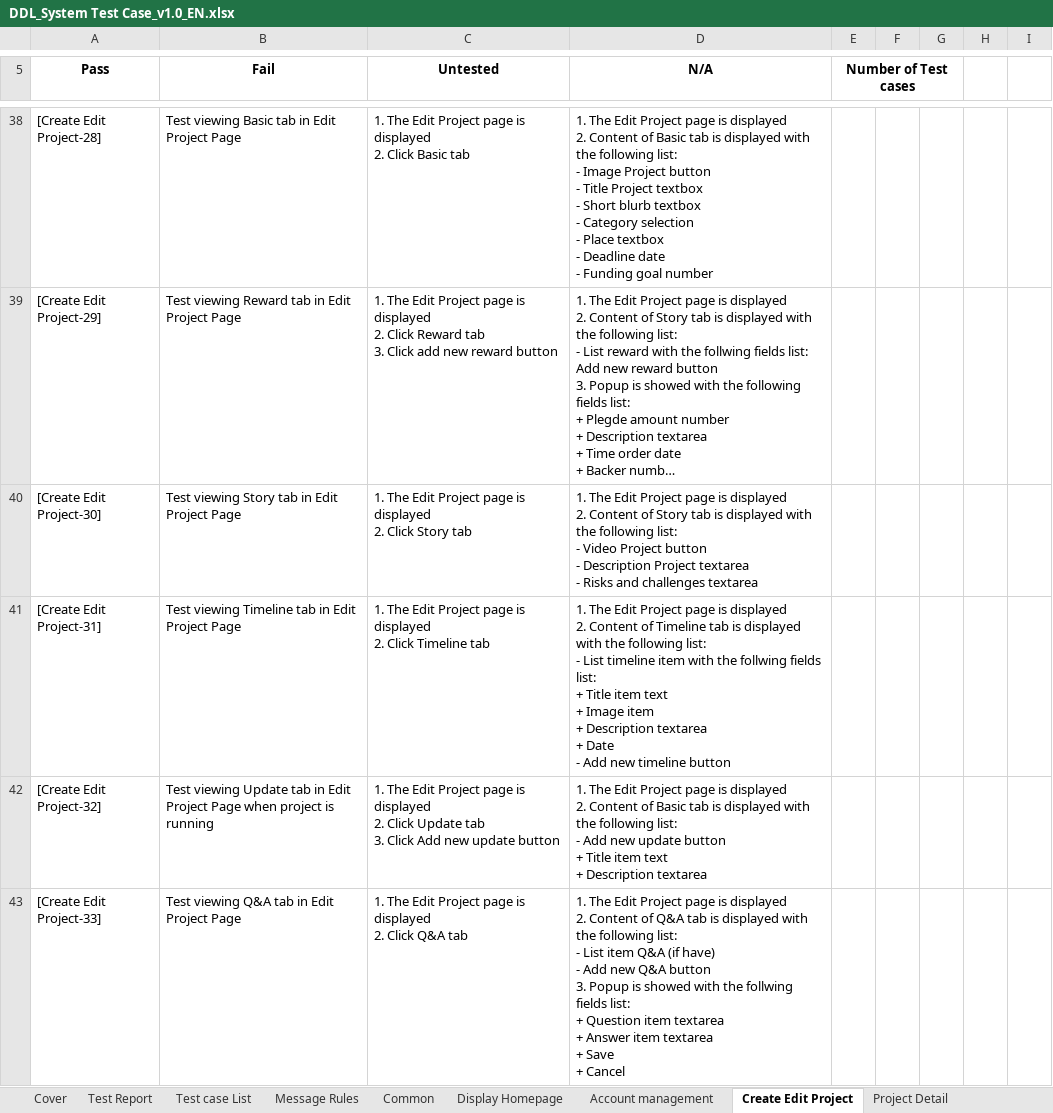
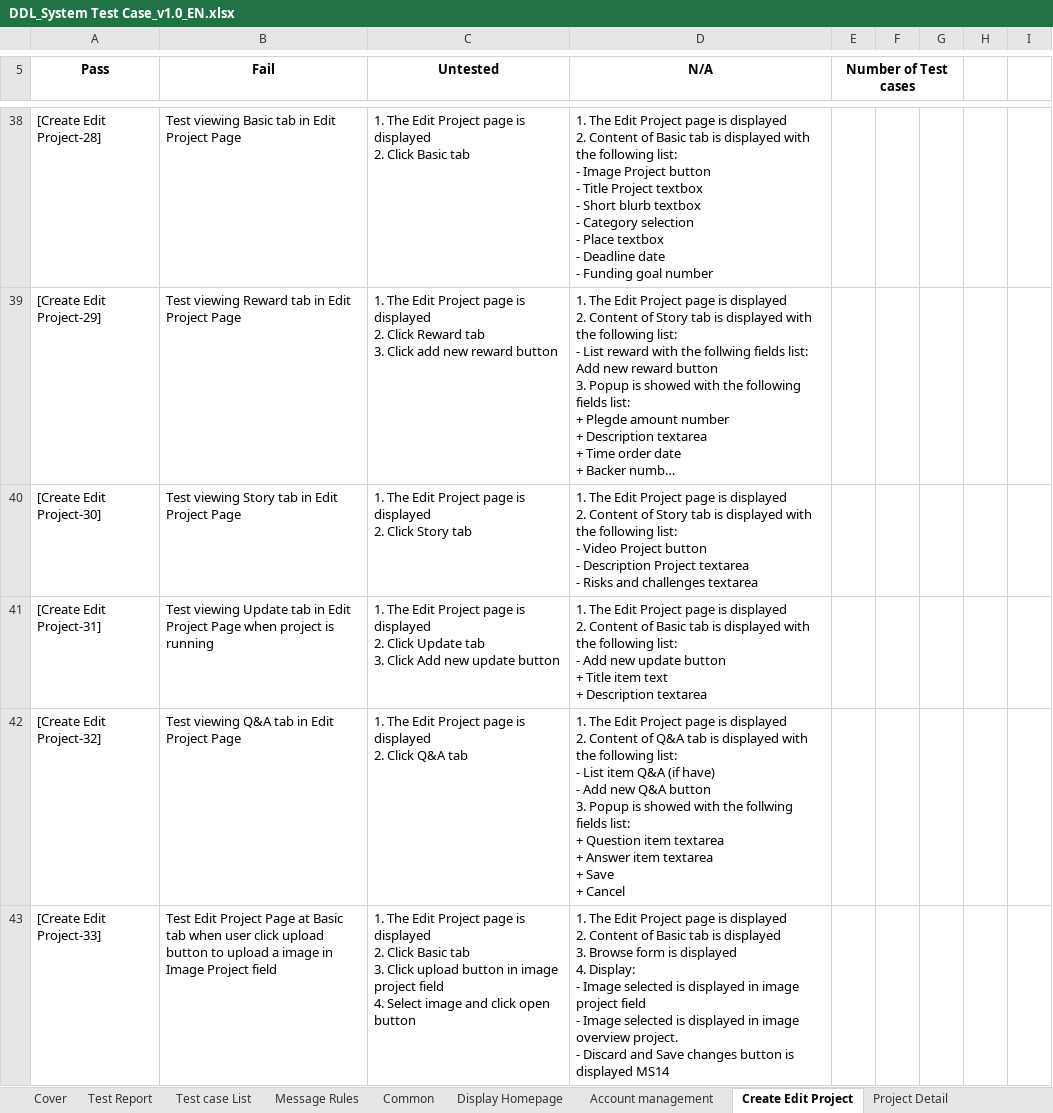
Before and after one commit to sangnvus/2015FALLJS01, an Excel workbook: WIP/Documents/Report 3/DDL_System Test Case_v1.0_EN.xlsx, sheet Create Edit Project, drawn as a sheet; only a part is shown, gaps mark what is left out; long unchanged cells end in …; values as stored, in another font and other column widths than the file's, no borders; ↵ is a line break in a cell; the diff covers the shown part only; the diff names each change by its address in the sheet, - before the commit and + after, or states it on an @@ line.

```diff
--- a/WIP/Documents/Report 3/DDL_System Test Case_v1.0_EN.xlsx (sheet Create Edit Project)
+++ b/WIP/Documents/Report 3/DDL_System Test Case_v1.0_EN.xlsx (sheet Create Edit Project)
-B41 (Fail): Test viewing Timeline tab in Edit Project Page
+B41 (Fail): Test viewing Update tab in Edit Project Page when project is running
-C41 (Untested): …2. Click Timeline tab
+C41 (Untested): …2. Click Update tab ↵ 3. Click Add new update button
-D41 (N/A): …Content of Timeline tab is displayed with the following list: ↵ - List timeline item with the follwing fields list: ↵ + Title item text ↵ + Image item ↵ + Description textarea ↵ + Date ↵ - Add new timeline button
+D41 (N/A): …Content of Basic tab is displayed with the following list: ↵ - Add new update button ↵ + Title item text ↵ + Description textarea
-B42 (Fail): Test viewing Update tab in Edit Project Page when project is running
+B42 (Fail): Test viewing Q&A tab in Edit Project Page
-C42 (Untested): …2. Click Update tab ↵ 3. Click Add new update button
+C42 (Untested): …2. Click Q&A tab
-D42 (N/A): …Content of Basic tab is displayed with the following list: ↵ - Add new update button ↵ + Title item text ↵ + Description textarea
+D42 (N/A): …Content of Q&A tab is displayed with the following list: ↵ - List item Q&A (if have) ↵ - Add new Q&A button ↵ 3. Popup is showed with the follwing fields list: ↵ + Question item textarea ↵ + Answer item textarea ↵ + Save ↵ + Cancel
-B43 (Fail): Test viewing Q&A tab in Edit Project Page
+B43 (Fail): Test Edit Project Page at Basic tab when user click upload button to upload a image in Image Project field
-C43 (Untested): …2. Click Q&A tab
+C43 (Untested): …2. Click Basic tab ↵ 3. Click upload button in image project field ↵ 4. Select image and click open button
-D43 (N/A): …Content of Q&A tab is displayed with the following list: ↵ - List item Q&A (if have) ↵ - Add new Q&A button ↵ 3. Popup is showed with the follwing fields list: ↵ + Question item textarea ↵ + Answer item textarea ↵ + Save ↵ + Cancel
+D43 (N/A): …Content of Basic tab is displayed ↵ 3. Browse form is displayed ↵ 4. Display: ↵ - Image selected is displayed in image project field ↵ - Image selected is displayed in image overview project. ↵ - Discard and Save changes button is displayed MS14
```
Also changed, not shown: 15 removed rows and 203 edited cells elsewhere in this sheet, sheet Project Detail, sheet Test Report, formulas that keep their value, WIP/Documents/Report 3/DDL_Integration Test Case_v1.0_EN.xlsx.
